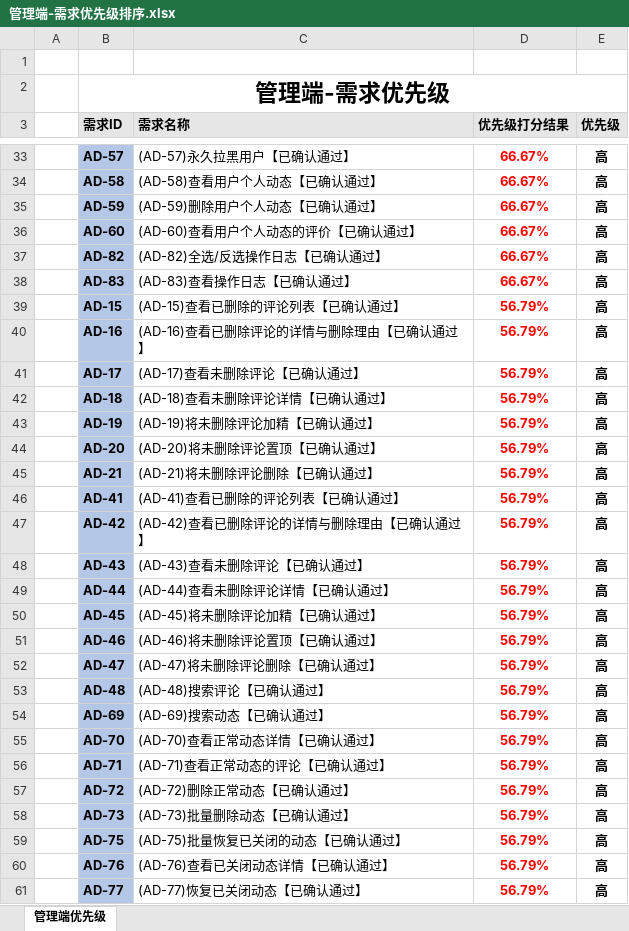
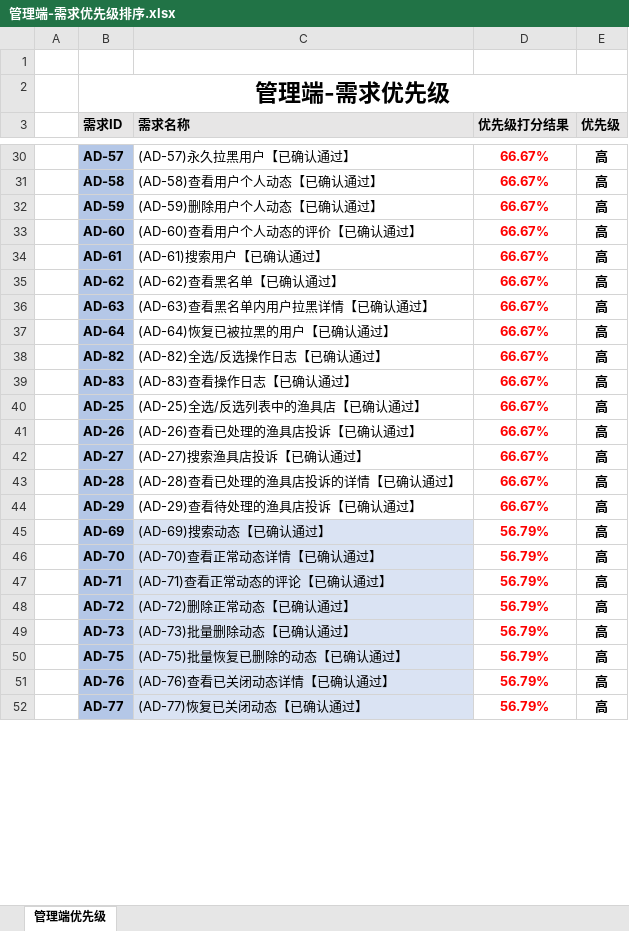
Before and after one commit to Maojiao/PRD, an Excel workbook: 渔乐生活/受控文档/软件需求规格说明书/QDF打分表/管理端-需求优先级排序.xlsx, sheet 管理端优先级, drawn as a sheet; only a part is shown, gaps mark what is left out; values as stored, in another font and other column widths than the file's, no borders; removed rows and columns are numbered as before the commit, all else as after; the diff covers the shown part only; the diff names each change by its address in the sheet, - before the commit and + after, or states it on an @@ line.

Commit message:
modify_修改需求条目名称_0.7h

```diff
--- a/渔乐生活/受控文档/软件需求规格说明书/QDF打分表/管理端-需求优先级排序.xlsx (sheet 管理端优先级)
+++ b/渔乐生活/受控文档/软件需求规格说明书/QDF打分表/管理端-需求优先级排序.xlsx (sheet 管理端优先级)
@@ row 4 moved to row 34: AD-61 @@
@@ row 5 moved to row 35: AD-62 @@
@@ row 6 moved to row 36: AD-63 @@
@@ row 7 moved to row 37: AD-64 @@
-row 39:  | AD-15 | (AD-15)查看已删除的评论列表【已确认通过】 | 56.79% | 高
-row 40:  | AD-16 | (AD-16)查看已删除评论的详情与删除理由【已确认通过】 | 56.79% | 高
-row 41:  | AD-17 | (AD-17)查看未删除评论【已确认通过】 | 56.79% | 高
-row 42:  | AD-18 | (AD-18)查看未删除评论详情【已确认通过】 | 56.79% | 高
-row 43:  | AD-19 | (AD-19)将未删除评论加精【已确认通过】 | 56.79% | 高
-row 44:  | AD-20 | (AD-20)将未删除评论置顶【已确认通过】 | 56.79% | 高
-row 45:  | AD-21 | (AD-21)将未删除评论删除【已确认通过】 | 56.79% | 高
-row 46:  | AD-41 | (AD-41)查看已删除的评论列表【已确认通过】 | 56.79% | 高
-row 47:  | AD-42 | (AD-42)查看已删除评论的详情与删除理由【已确认通过】 | 56.79% | 高
-row 48:  | AD-43 | (AD-43)查看未删除评论【已确认通过】 | 56.79% | 高
-row 49:  | AD-44 | (AD-44)查看未删除评论详情【已确认通过】 | 56.79% | 高
-row 50:  | AD-45 | (AD-45)将未删除评论加精【已确认通过】 | 56.79% | 高
-row 51:  | AD-46 | (AD-46)将未删除评论置顶【已确认通过】 | 56.79% | 高
-row 52:  | AD-47 | (AD-47)将未删除评论删除【已确认通过】 | 56.79% | 高
-row 53:  | AD-48 | (AD-48)搜索评论【已确认通过】 | 56.79% | 高
@@ row 12 moved to row 40: AD-25 @@
@@ row 13 moved to row 41: AD-26 @@
+row 42:  | AD-27 | (AD-27)搜索渔具店投诉【已确认通过】 | 66.67% | 高
@@ row 15 moved to row 43: AD-28 @@
@@ row 16 moved to row 44: AD-29 @@
-C45:C52 fill: none
+C45:C52 fill: #DAE3F3
-C50 (需求名称): (AD-75)批量恢复已关闭的动态【已确认通过】
+C50 (需求名称): (AD-75)批量恢复已删除的动态【已确认通过】
```
Also changed, not shown: 19 added rows, 4 removed rows, 2 moved rows, 7 edited cells and cell formats elsewhere in this sheet.
